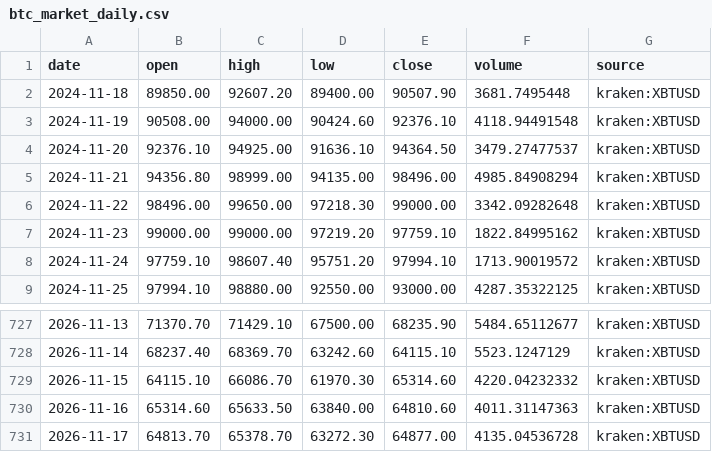
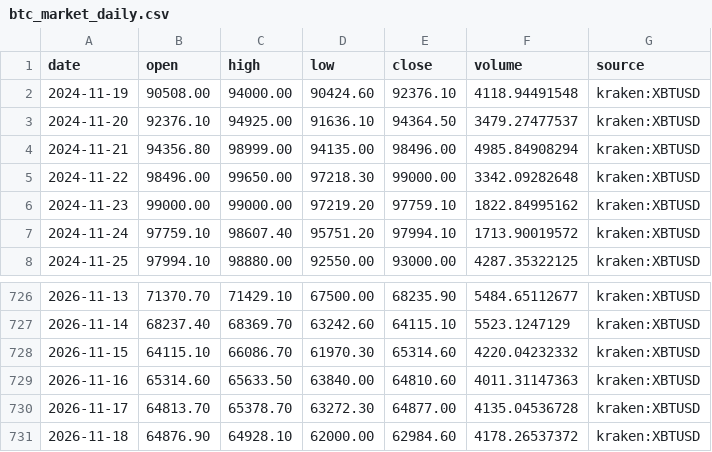
Before and after one commit to virtualtradrs/global-btc-nodes, a CSV file: data/btc_market_daily.csv, drawn as a sheet; only a part is shown, gaps mark what is left out.

```diff
--- a/data/btc_market_daily.csv
+++ b/data/btc_market_daily.csv
@@ -1,3 +1,2 @@
 date,open,high,low,close,volume,source
-2024-11-18,89850.00,92607.20,89400.00,90507.90,3681.7495448,kraken:XBTUSD
 2024-11-19,90508.00,94000.00,90424.60,92376.10,4118.94491548,kraken:XBTUSD
@@ -731 +730,2 @@ date,open,high,low,close,volume,source
 2026-11-17,64813.70,65378.70,63272.30,64877.00,4135.04536728,kraken:XBTUSD
+2026-11-18,64876.90,64928.10,62000.00,62984.60,4178.26537372,kraken:XBTUSD
```
Also changed, not shown: 1 other file.
